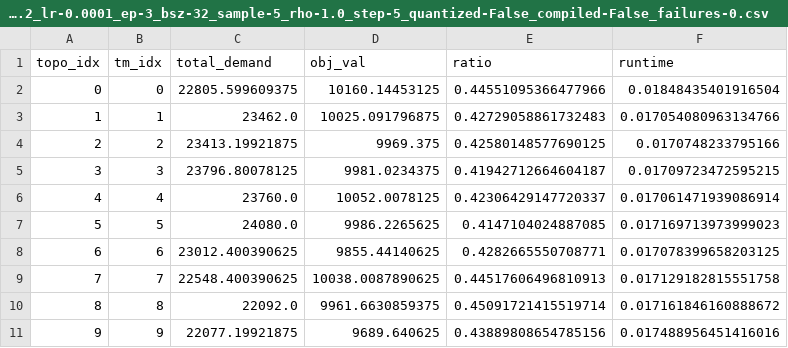
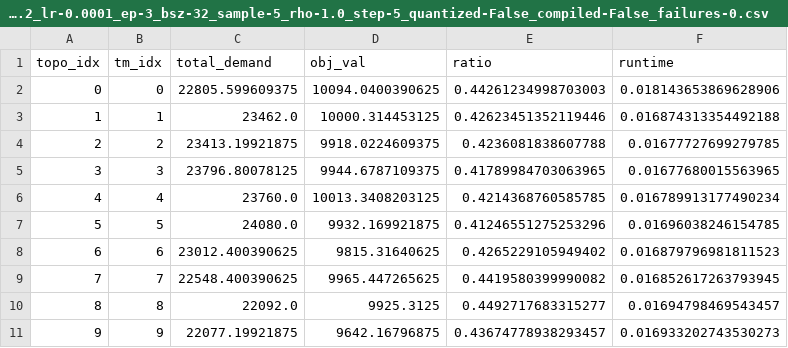
Before and after one commit to hyizhak/satellite-te, a CSV file: output/scalability/starlink_176_GrdStation_spaceTE/test_logs/spaceTE_topo-1_tsz-None_vr-0.2_lr-0.0001_ep-3_bsz-32_sample-5_rho-1.0_step-5_quantized-False_compiled-False_failures-0.csv, drawn as a sheet; only a part is shown; the diff covers the shown part only.

```diff
--- a/output/scalability/starlink_176_GrdStation_spaceTE/test_logs/spaceTE_topo-1_tsz-None_vr-0.2_lr-0.0001_ep-3_bsz-32_sample-5_rho-1.0_step-5_quantized-False_compiled-False_failures-0.csv
+++ b/output/scalability/starlink_176_GrdStation_spaceTE/test_logs/spaceTE_topo-1_tsz-None_vr-0.2_lr-0.0001_ep-3_bsz-32_sample-5_rho-1.0_step-5_quantized-False_compiled-False_failures-0.csv
@@ -1,11 +1,11 @@
 topo_idx,tm_idx,total_demand,obj_val,ratio,runtime
-0,0,22805.599609375,10160.14453125,0.44551095366477966,0.01848435401916504
-1,1,23462.0,10025.091796875,0.42729058861732483,0.017054080963134766
-2,2,23413.19921875,9969.375,0.42580148577690125,0.0170748233795166
-3,3,23796.80078125,9981.0234375,0.41942712664604187,0.01709723472595215
-4,4,23760.0,10052.0078125,0.42306429147720337,0.017061471939086914
-5,5,24080.0,9986.2265625,0.4147104024887085,0.017169713973999023
-6,6,23012.400390625,9855.44140625,0.4282665550708771,0.017078399658203125
-7,7,22548.400390625,10038.0087890625,0.44517606496810913,0.017129182815551758
-8,8,22092.0,9961.6630859375,0.45091721415519714,0.017161846160888672
-9,9,22077.19921875,9689.640625,0.43889808654785156,0.017488956451416016
+0,0,22805.599609375,10094.0400390625,0.44261234998703003,0.018143653869628906
+1,1,23462.0,10000.314453125,0.42623451352119446,0.016874313354492188
+2,2,23413.19921875,9918.0224609375,0.4236081838607788,0.01677727699279785
+3,3,23796.80078125,9944.6787109375,0.41789984703063965,0.01677680015563965
+4,4,23760.0,10013.3408203125,0.4214368760585785,0.016789913177490234
+5,5,24080.0,9932.169921875,0.41246551275253296,0.01696038246154785
+6,6,23012.400390625,9815.31640625,0.4265229105949402,0.016879796981811523
+7,7,22548.400390625,9965.447265625,0.4419580399990082,0.016852617263793945
+8,8,22092.0,9925.3125,0.4492717683315277,0.01694798469543457
+9,9,22077.19921875,9642.16796875,0.43674778938293457,0.016933202743530273
```
Also changed, not shown: 30 edited cells elsewhere in this file, output/scalability/starlink_1500_ISL_spaceTE/test_logs/spaceTE_topo-1_tsz-None_vr-0.2_lr-0.0001_ep-3_bsz-32_sample-5_rho-1.0_step-5_quantized-False_compiled-False_failures-0.csv, output/scalability/starlink_176_ISL_spaceTE/test_logs/spaceTE_topo-1_tsz-None_vr-0.2_lr-0.0001_ep-3_bsz-32_sample-5_rho-1.0_step-5_quantized-False_compiled-False_failures-0.csv, 33 other files.
